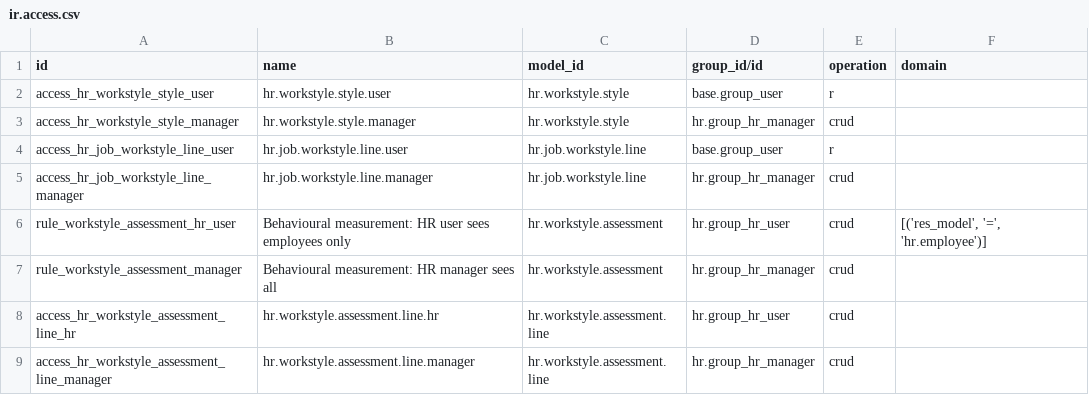
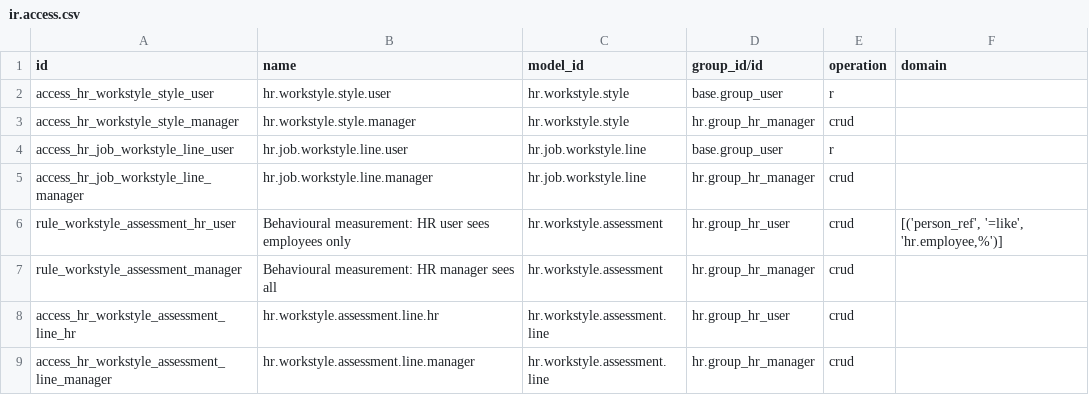
Before and after one commit to vertelab/odoo-hr, a CSV file: hr_workstyle/security/ir.access.csv, drawn as a sheet.

Commit message:
port(hr_workstyle): 20.0 — 41 tests green
The 19.0 fixes are taken over, and three of them needed a 20.0-specific
addition:

1. ir.access.csv carried '[("res_model", "=", "hr.employee")]'. The field
   is person_ref, not res_model -- Odoo's own upgrade_code/19.4-00-ir-access.py
   guessed wrong when it migrated the ir.rule into the CSV, and the module
   refused to load:

     Invalid field hr.workstyle.assessment.res_model in condition

   Corrected to the original domain: [('person_ref', '=like', 'hr.employee,%')].

2. hr_applicant_views.p.xml did not exist on 20.0 at all -- the xpath fix for
   candidate_skill_ids -> current_applicant_skill_ids was made on 19.0 only.
   Taken from 19.0 and expanded for 20.0.

3. The e2e aggregate guard needs three more foreign fields on 20.0:
   total_benefit_value and total_compensation come from hr_contract_compben,
   which is installed here. The test guards OUR aggregates, not theirs.

Verified in pfile_20.0: 0 failed, 0 error(s) of 41 tests.

```diff
--- a/hr_workstyle/security/ir.access.csv
+++ b/hr_workstyle/security/ir.access.csv
@@ -5,3 +5,3 @@ access_hr_job_workstyle_line_user,hr.job.workstyle.line.user,hr.job.workstyle.li
 access_hr_job_workstyle_line_manager,hr.job.workstyle.line.manager,hr.job.workstyle.line,hr.group_hr_manager,crud,
-rule_workstyle_assessment_hr_user,Behavioural measurement: HR user sees employees only,hr.workstyle.assessment,hr.group_hr_user,crud,"[('res_model', '=', 'hr.employee')]"
+rule_workstyle_assessment_hr_user,Behavioural measurement: HR user sees employees only,hr.workstyle.assessment,hr.group_hr_user,crud,"[('person_ref', '=like', 'hr.employee,%')]"
 rule_workstyle_assessment_manager,Behavioural measurement: HR manager sees all,hr.workstyle.assessment,hr.group_hr_manager,crud,
```
Also changed, not shown: 12 other files.
